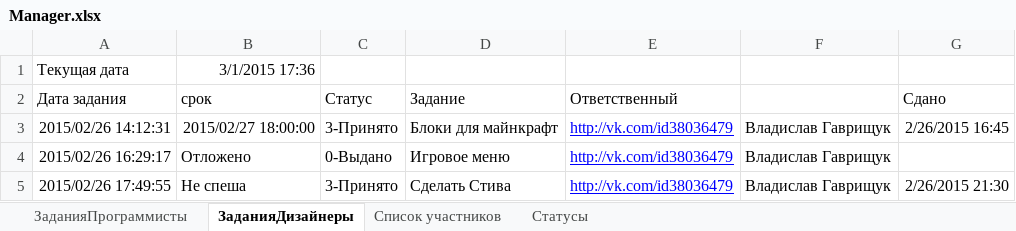
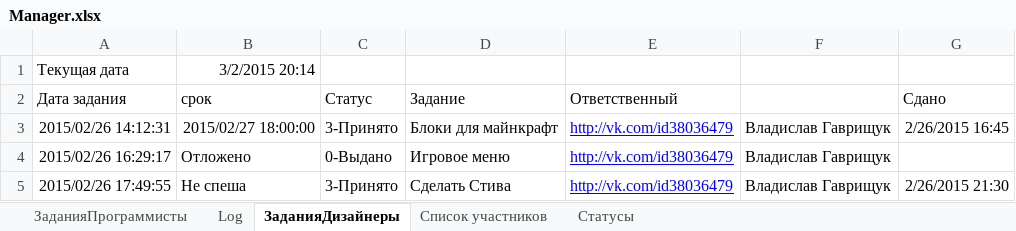
Before and after one commit to HoubaGames/el8-minecraft-version, an Excel workbook: Manager.xlsx, sheet ЗаданияДизайнеры, drawn as a sheet; values as stored, in another font and other column widths than the file's, no borders; the diff names each change by its address in the sheet, - before the commit and + after, or states it on an @@ line.

```diff
--- a/Manager.xlsx (sheet ЗаданияДизайнеры)
+++ b/Manager.xlsx (sheet ЗаданияДизайнеры)
+sheet tab: Log
-B1 (срок): 3/1/2015 17:36
+B1 (срок): 3/2/2015 20:14
```
Also changed, not shown: sheet ЗаданияПрограммисты, 13 other files.
